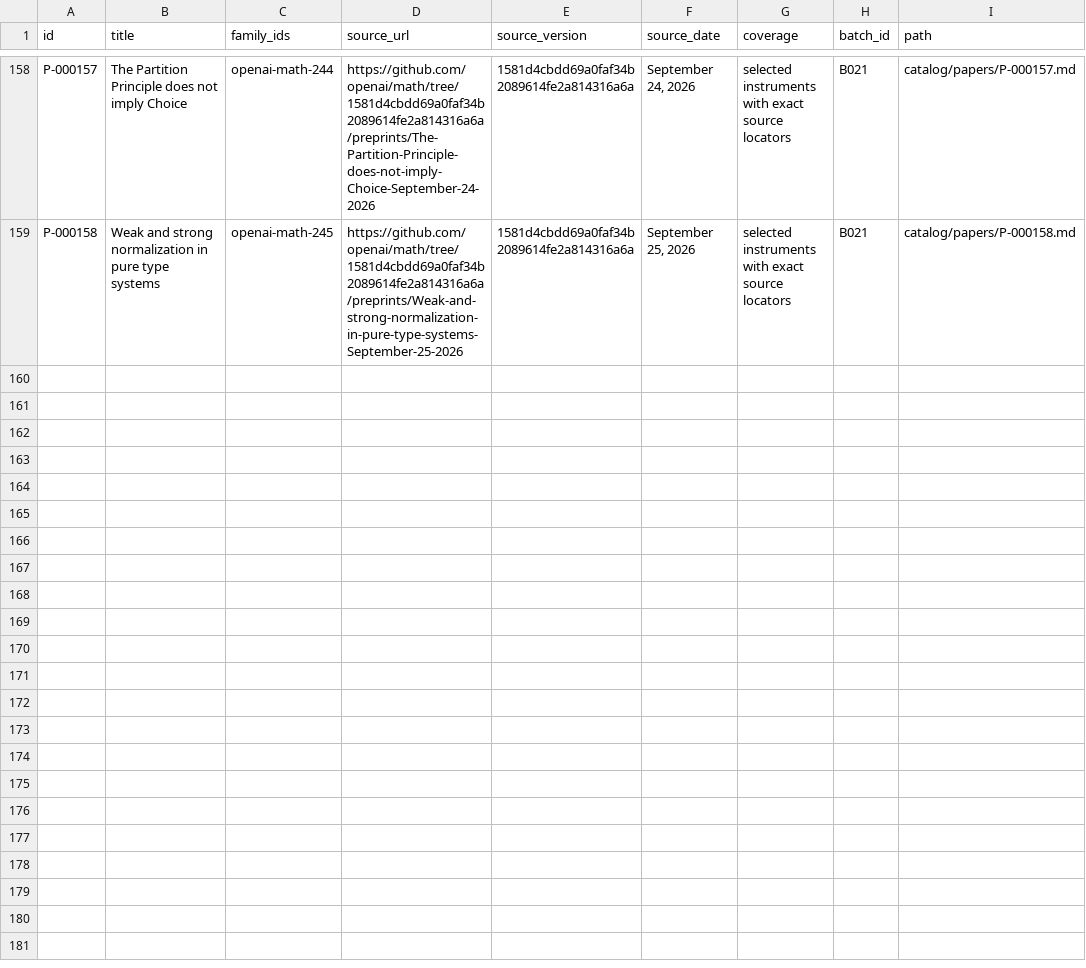
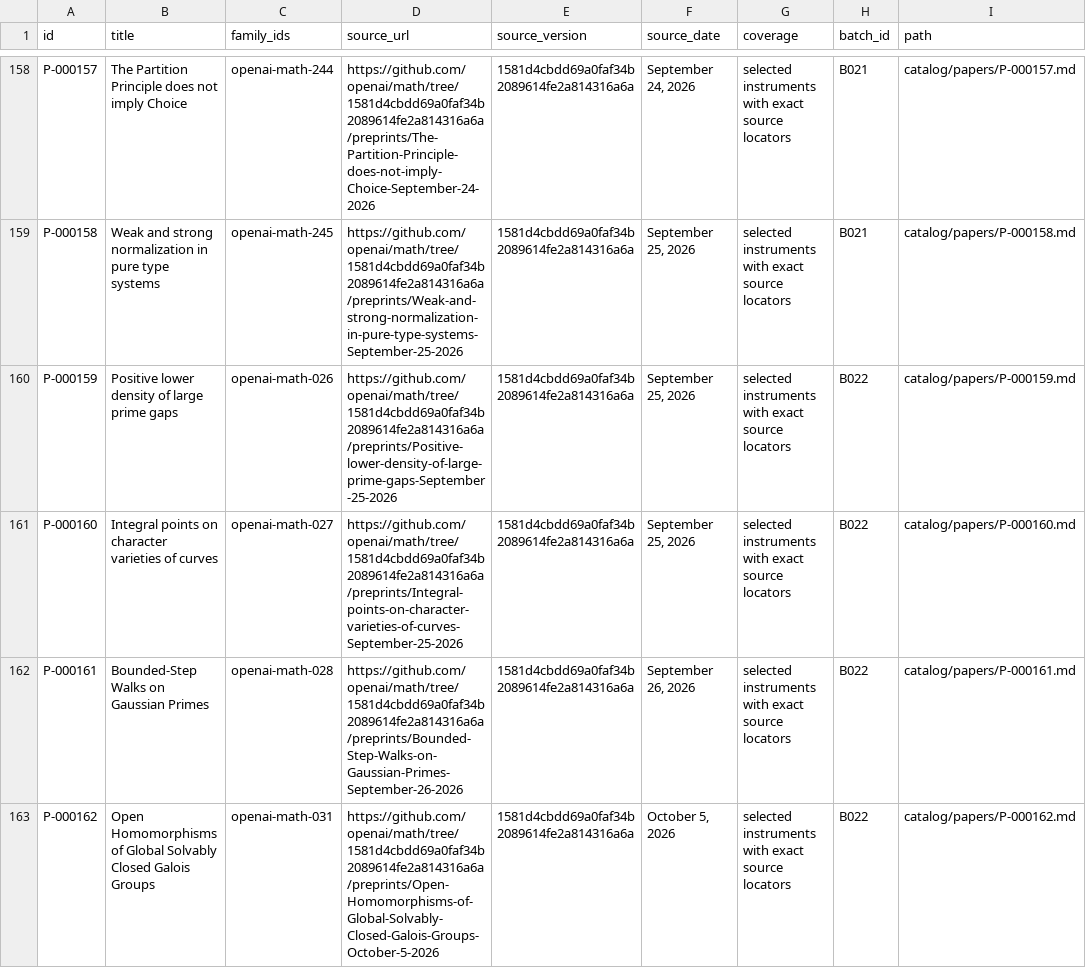
Before and after one commit to yxie2/math-instruments, a CSV file: exports/papers.csv, drawn as a sheet; only a part is shown, gaps mark what is left out; the diff names each change by its address in the sheet, - before the commit and + after, or states it on an @@ line.

```diff
--- a/exports/papers.csv
+++ b/exports/papers.csv
+row 160: P-000159 | Positive lower density of large prime gaps | openai-math-026 | https://github.com/openai/math/tree/1581d4cbdd69a0faf34b2089614fe2a814316a6a/preprints/Positive-lower-density-of-large-prime-gaps-September-25-2026 | 1581d4cbdd69a0faf34b2089614fe2a814316a6a | September 25, 2026 | selected instruments with exact source locators | B022 | catalog/papers/P-000159.md
+row 161: P-000160 | Integral points on character varieties of curves | openai-math-027 | https://github.com/openai/math/tree/1581d4cbdd69a0faf34b2089614fe2a814316a6a/preprints/Integral-points-on-character-varieties-of-curves-September-25-2026 | 1581d4cbdd69a0faf34b2089614fe2a814316a6a | September 25, 2026 | selected instruments with exact source locators | B022 | catalog/papers/P-000160.md
+row 162: P-000161 | Bounded-Step Walks on Gaussian Primes | openai-math-028 | https://github.com/openai/math/tree/1581d4cbdd69a0faf34b2089614fe2a814316a6a/preprints/Bounded-Step-Walks-on-Gaussian-Primes-September-26-2026 | 1581d4cbdd69a0faf34b2089614fe2a814316a6a | September 26, 2026 | selected instruments with exact source locators | B022 | catalog/papers/P-000161.md
+row 163: P-000162 | Open Homomorphisms of Global Solvably Closed Galois Groups | openai-math-031 | https://github.com/openai/math/tree/1581d4cbdd69a0faf34b2089614fe2a814316a6a/preprints/Open-Homomorphisms-of-Global-Solvably-Closed-Galois-Groups-October-5-2026 | 1581d4cbdd69a0faf34b2089614fe2a814316a6a | October 5, 2026 | selected instruments with exact source locators | B022 | catalog/papers/P-000162.md
```
Also changed, not shown: exports/families.csv, exports/instruments.csv, 32 other files.
